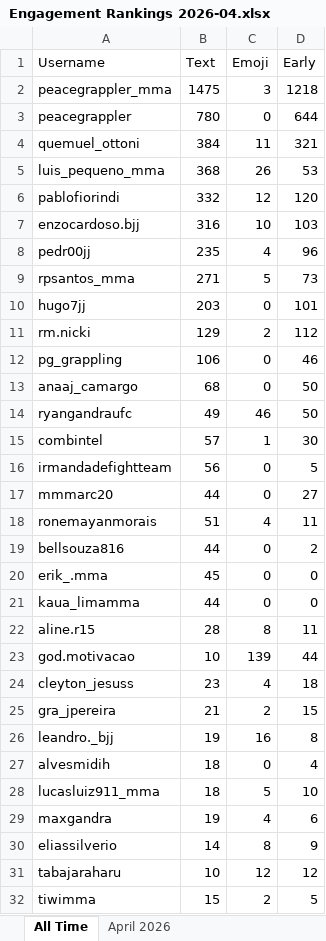
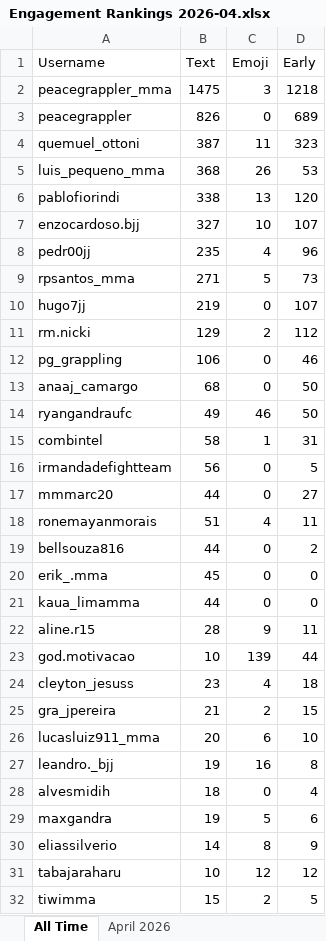
Before and after one commit to paxlucta/peace-grappler, an Excel workbook: Engagement Rankings 2026-04.xlsx, sheet All Time, drawn as a sheet; only a part is shown; values as stored, in another font and other column widths than the file's, no borders; removed rows and columns are numbered as before the commit, all else as after; the diff covers the shown part only; the diff names each change by its address in the sheet, - before the commit and + after, or states it on an @@ line.

```diff
--- a/Engagement Rankings 2026-04.xlsx (sheet All Time)
+++ b/Engagement Rankings 2026-04.xlsx (sheet All Time)
-B3 (Text): 780
+B3 (Text): 826
-D3 (Early): 644
+D3 (Early): 689
-B4 (Text): 384
+B4 (Text): 387
-D4 (Early): 321
+D4 (Early): 323
-B6 (Text): 332
+B6 (Text): 338
-C6 (Emoji): 12
+C6 (Emoji): 13
-B7 (Text): 316
+B7 (Text): 327
-D7 (Early): 103
+D7 (Early): 107
-B10 (Text): 203
+B10 (Text): 219
-D10 (Early): 101
+D10 (Early): 107
-B15 (Text): 57
+B15 (Text): 58
-D15 (Early): 30
+D15 (Early): 31
-C22 (Emoji): 8
+C22 (Emoji): 9
+row 26: lucasluiz911_mma | 20 | 6 | 10
-row 28: lucasluiz911_mma | 18 | 5 | 10
-C29 (Emoji): 4
+C29 (Emoji): 5
```
Also changed, not shown: 4 added rows and 4 removed rows elsewhere in this sheet, sheet April 2026, Engagement Rankings.xlsx, 8 other files.
